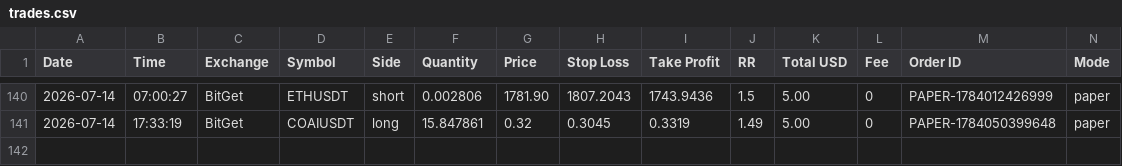
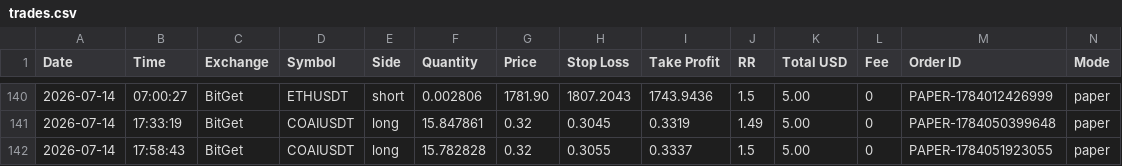
Before and after one commit to ballikov-lgtm/BotTrading, a CSV file: trades.csv, drawn as a sheet; only a part is shown, gaps mark what is left out; rows hold the shown columns only; the diff names each change by its address in the sheet, - before the commit and + after, or states it on an @@ line.

```diff
--- a/trades.csv
+++ b/trades.csv
+row 142: 2026-07-14 | 17:58:43 | BitGet | COAIUSDT | long | 15.782828 | 0.32 | 0.3055 | 0.3337 | 1.5 | 5.00 | 0 | PAPER-1784051923055 | paper
```
Also changed, not shown: 1 other file.
